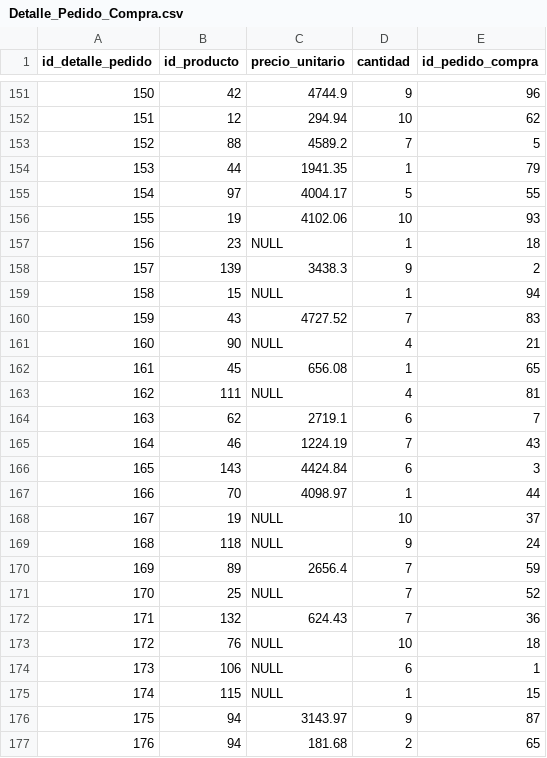
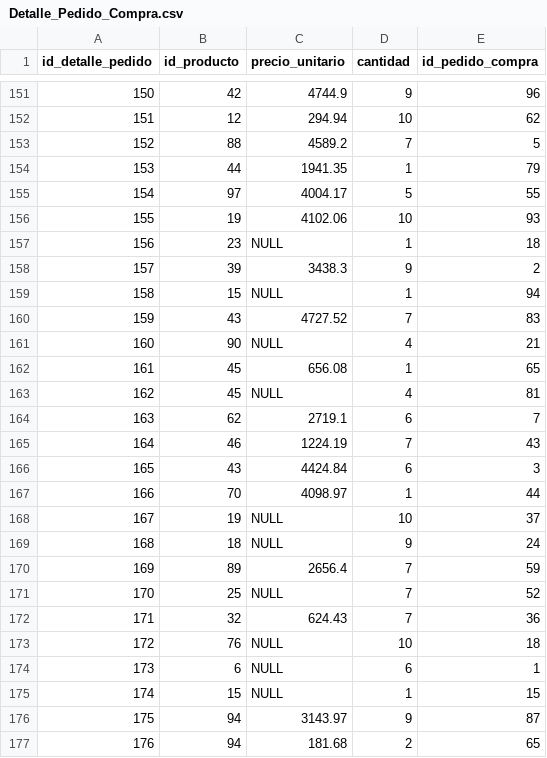
Before and after one commit to fiis-bd242/bd242-grupo3, a CSV file: 7/datos/Detalle_Pedido_Compra.csv, drawn as a sheet; only a part is shown, gaps mark what is left out; the diff covers the shown part only.

```diff
--- a/7/datos/Detalle_Pedido_Compra.csv
+++ b/7/datos/Detalle_Pedido_Compra.csv
@@ -157,3 +157,3 @@ id_detalle_pedido,id_producto,precio_unitario,cantidad,id_pedido_compra
 156,23,NULL,1,18
-157,139,3438.3,9,2
+157,39,3438.3,9,2
 158,15,NULL,1,94
@@ -162,15 +162,15 @@ id_detalle_pedido,id_producto,precio_unitario,cantidad,id_pedido_compra
 161,45,656.08,1,65
-162,111,NULL,4,81
+162,45,NULL,4,81
 163,62,2719.1,6,7
 164,46,1224.19,7,43
-165,143,4424.84,6,3
+165,43,4424.84,6,3
 166,70,4098.97,1,44
 167,19,NULL,10,37
-168,118,NULL,9,24
+168,18,NULL,9,24
 169,89,2656.4,7,59
 170,25,NULL,7,52
-171,132,624.43,7,36
+171,32,624.43,7,36
 172,76,NULL,10,18
-173,106,NULL,6,1
-174,115,NULL,1,15
+173,6,NULL,6,1
+174,15,NULL,1,15
 175,94,3143.97,9,87
```
Also changed, not shown: 9 edited cells elsewhere in this file.
